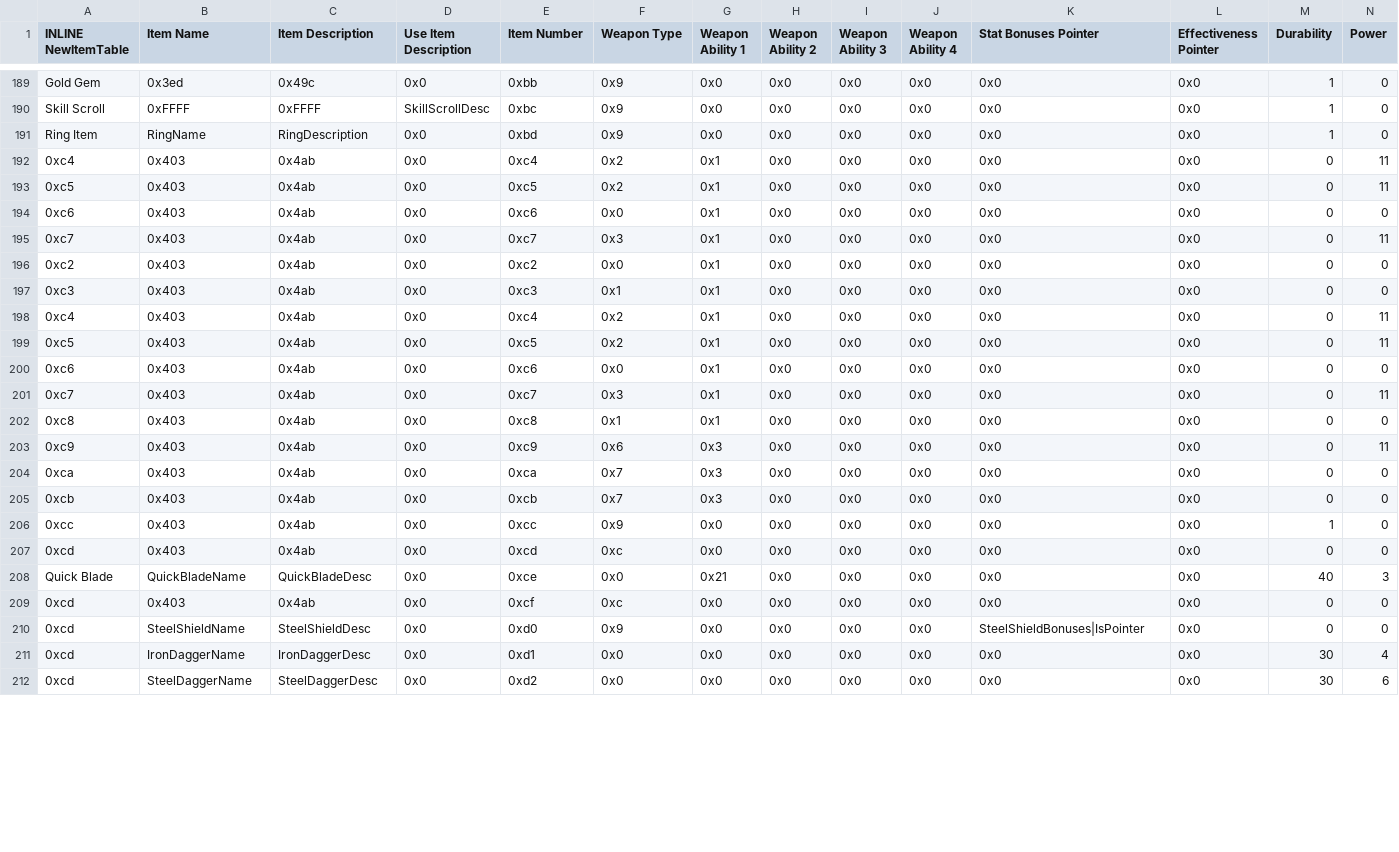
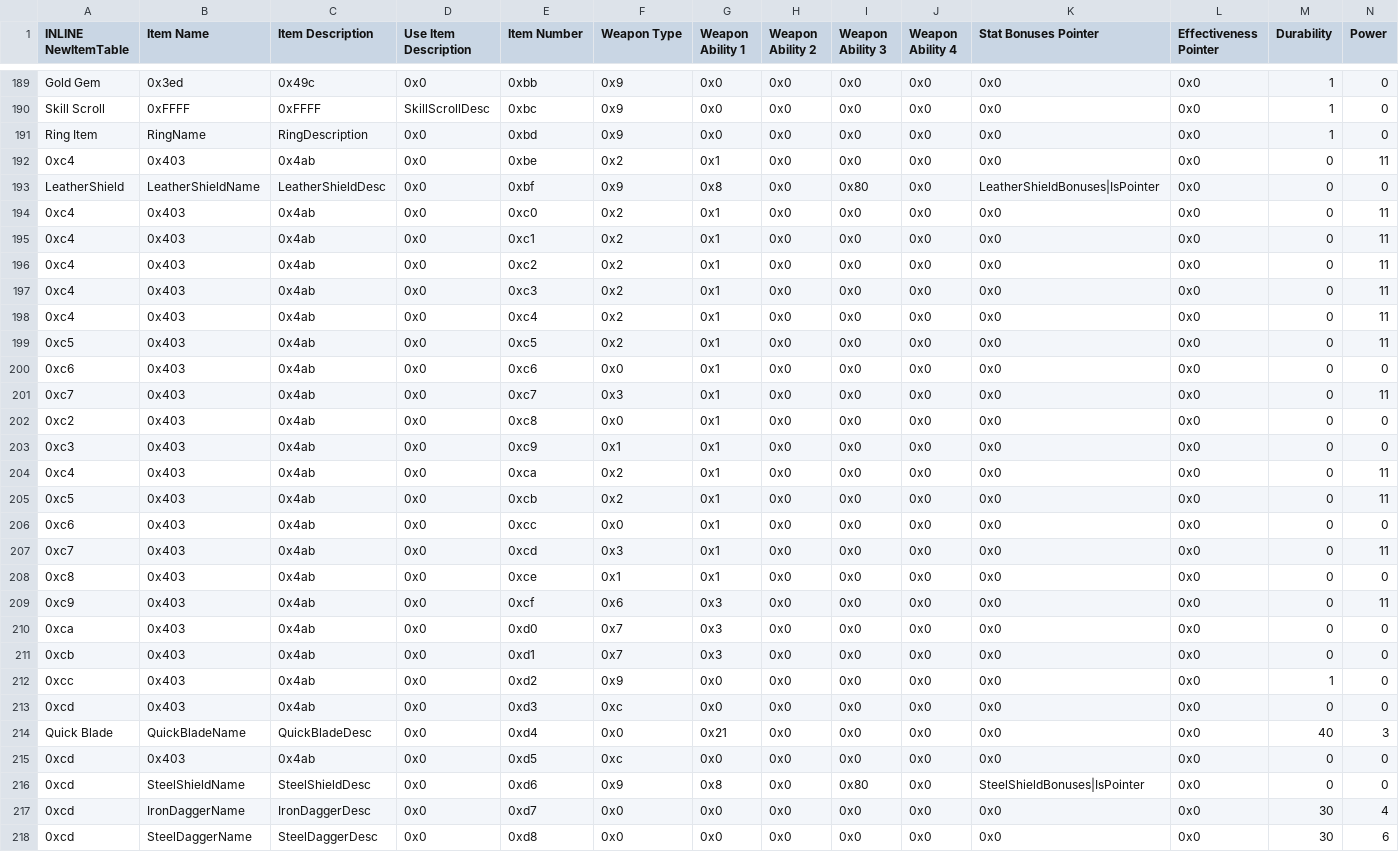
Before and after one commit to Alaric112/SkillSystem_FE8-master, a CSV file: Tables/FE8 Nightmare modules/Item editors/FE8 Item Editor.csv, drawn as a sheet; only a part is shown, gaps mark what is left out; addresses are those after the commit; rows hold the shown columns only; the diff covers the shown part only; the diff names each change by its address in the sheet, - before the commit and + after, or states it on an @@ line.

```diff
--- a/Tables/FE8 Nightmare modules/Item editors/FE8 Item Editor.csv
+++ b/Tables/FE8 Nightmare modules/Item editors/FE8 Item Editor.csv
+row 192: 0xc4 | 0x403 | 0x4ab | 0x0 | 0xbe | 0x2 | 0x1 | 0x0 | 0x0 | 0x0 | 0x0 | 0x0 | 0 | 11
+row 193: LeatherShield | LeatherShieldName | LeatherShieldDesc | 0x0 | 0xbf | 0x9 | 0x8 | 0x0 | 0x80 | 0x0 | LeatherShieldBonuses|IsPointer | 0x0 | 0 | 0
+row 194: 0xc4 | 0x403 | 0x4ab | 0x0 | 0xc0 | 0x2 | 0x1 | 0x0 | 0x0 | 0x0 | 0x0 | 0x0 | 0 | 11
+row 195: 0xc4 | 0x403 | 0x4ab | 0x0 | 0xc1 | 0x2 | 0x1 | 0x0 | 0x0 | 0x0 | 0x0 | 0x0 | 0 | 11
+row 196: 0xc4 | 0x403 | 0x4ab | 0x0 | 0xc2 | 0x2 | 0x1 | 0x0 | 0x0 | 0x0 | 0x0 | 0x0 | 0 | 11
+row 197: 0xc4 | 0x403 | 0x4ab | 0x0 | 0xc3 | 0x2 | 0x1 | 0x0 | 0x0 | 0x0 | 0x0 | 0x0 | 0 | 11
-E202 (Item Number): 0xc2
+E202 (Item Number): 0xc8
-E203 (Item Number): 0xc3
+E203 (Item Number): 0xc9
-E204 (Item Number): 0xc4
+E204 (Item Number): 0xca
-E205 (Item Number): 0xc5
+E205 (Item Number): 0xcb
-E206 (Item Number): 0xc6
+E206 (Item Number): 0xcc
-E207 (Item Number): 0xc7
+E207 (Item Number): 0xcd
-E208 (Item Number): 0xc8
+E208 (Item Number): 0xce
-E209 (Item Number): 0xc9
+E209 (Item Number): 0xcf
-E210 (Item Number): 0xca
+E210 (Item Number): 0xd0
-E211 (Item Number): 0xcb
+E211 (Item Number): 0xd1
-E212 (Item Number): 0xcc
+E212 (Item Number): 0xd2
-E213 (Item Number): 0xcd
+E213 (Item Number): 0xd3
-E214 (Item Number): 0xce
+E214 (Item Number): 0xd4
-E215 (Item Number): 0xcf
+E215 (Item Number): 0xd5
-E216 (Item Number): 0xd0
+E216 (Item Number): 0xd6
-G216 (Weapon Ability 1): 0x0
+G216 (Weapon Ability 1): 0x8
-I216 (Weapon Ability 3): 0x0
+I216 (Weapon Ability 3): 0x80
-E217 (Item Number): 0xd1
+E217 (Item Number): 0xd7
-E218 (Item Number): 0xd2
+E218 (Item Number): 0xd8
```
Also changed, not shown: 4 edited cells elsewhere in this file, Tables/FE8 Nightmare modules/Class & Character editors/FE8 Character Editor.csv, 12 other files.
